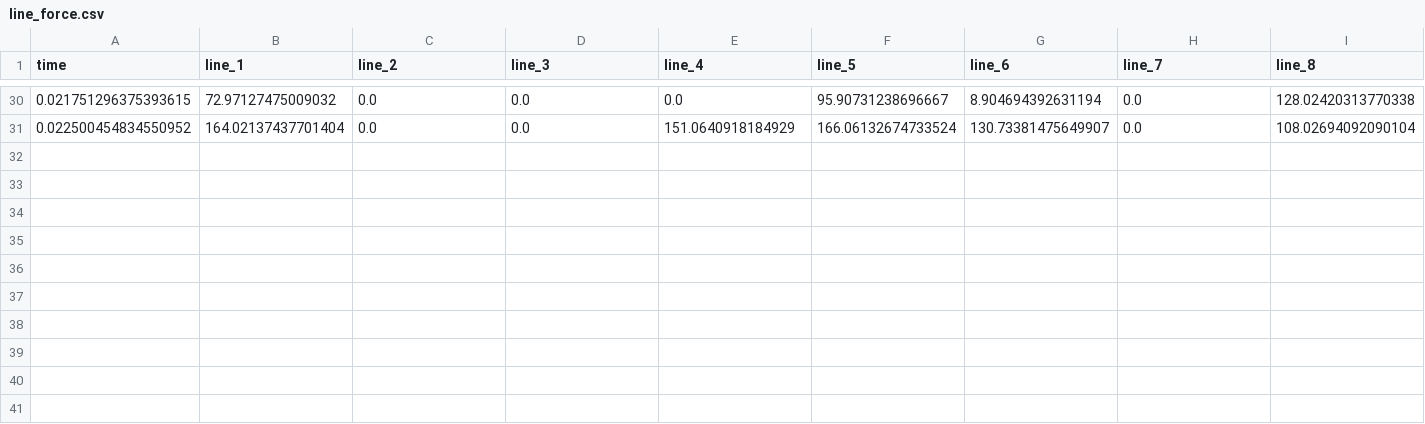
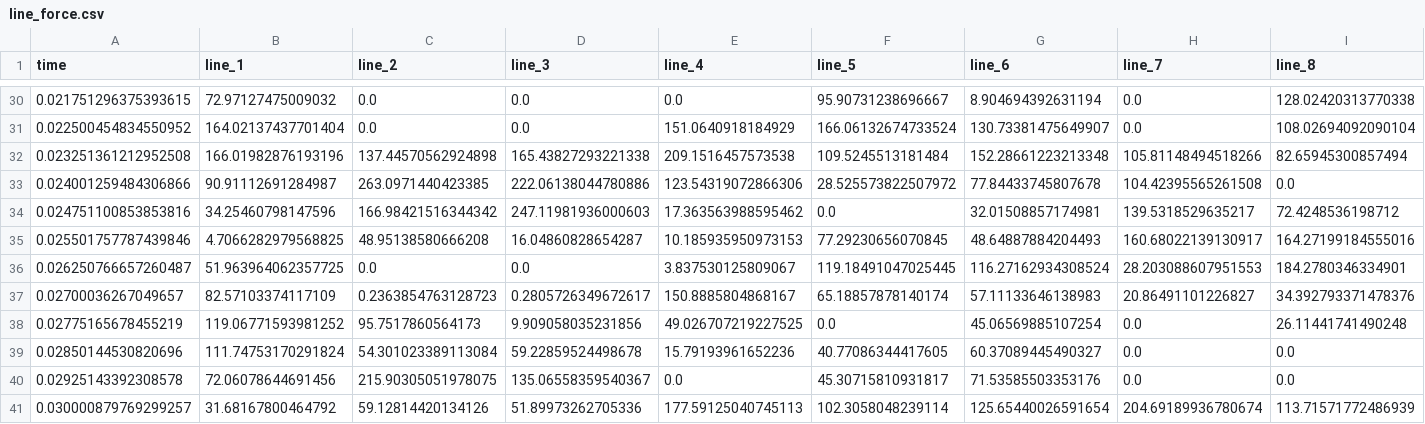
Before and after one commit to 40534427/pyfluent, a CSV file: run_150ms/results/line_force.csv, drawn as a sheet; only a part is shown, gaps mark what is left out; rows hold the shown columns only; the diff names each change by its address in the sheet, - before the commit and + after, or states it on an @@ line.

```diff
--- a/run_150ms/results/line_force.csv
+++ b/run_150ms/results/line_force.csv
+row 32: 0.023251361212952508 | 166.01982876193196 | 137.44570562924898 | 165.43827293221338 | 209.1516457573538 | 109.5245513181484 | 152.28661223213348 | 105.81148494518266 | 82.65945300857494
+row 33: 0.024001259484306866 | 90.91112691284987 | 263.0971440423385 | 222.06138044780886 | 123.54319072866306 | 28.525573822507972 | 77.84433745807678 | 104.42395565261508 | 0.0
+row 34: 0.024751100853853816 | 34.25460798147596 | 166.98421516344342 | 247.11981936000603 | 17.363563988595462 | 0.0 | 32.01508857174981 | 139.5318529635217 | 72.4248536198712
+row 35: 0.025501757787439846 | 4.7066282979568825 | 48.95138580666208 | 16.04860828654287 | 10.185935950973153 | 77.29230656070845 | 48.64887884204493 | 160.68022139130917 | 164.27199184555016
+row 36: 0.026250766657260487 | 51.963964062357725 | 0.0 | 0.0 | 3.837530125809067 | 119.18491047025445 | 116.27162934308524 | 28.203088607951553 | 184.2780346334901
+row 37: 0.02700036267049657 | 82.57103374117109 | 0.2363854763128723 | 0.2805726349672617 | 150.8885804868167 | 65.18857878140174 | 57.11133646138983 | 20.86491101226827 | 34.392793371478376
+row 38: 0.02775165678455219 | 119.06771593981252 | 95.7517860564173 | 9.909058035231856 | 49.026707219227525 | 0.0 | 45.06569885107254 | 0.0 | 26.11441741490248
+row 39: 0.02850144530820696 | 111.74753170291824 | 54.301023389113084 | 59.22859524498678 | 15.79193961652236 | 40.77086344417605 | 60.37089445490327 | 0.0 | 0.0
+row 40: 0.02925143392308578 | 72.06078644691456 | 215.90305051978075 | 135.06558359540367 | 0.0 | 45.30715810931817 | 71.53585503353176 | 0.0 | 0.0
+row 41: 0.030000879769299257 | 31.68167800464792 | 59.12814420134126 | 51.89973262705336 | 177.59125040745113 | 102.3058048239114 | 125.65440026591654 | 204.69189936780674 | 113.71571772486939
```
Also changed, not shown: run_150ms/results/history.csv, 2 other files.
